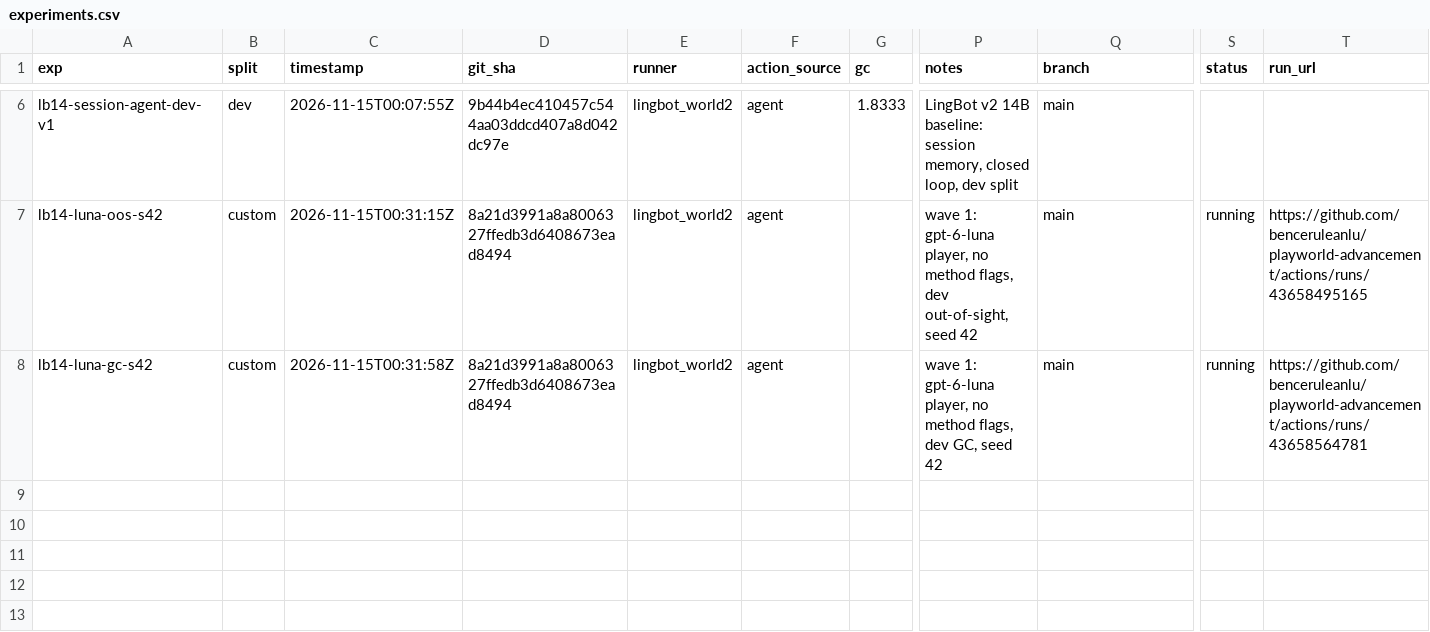
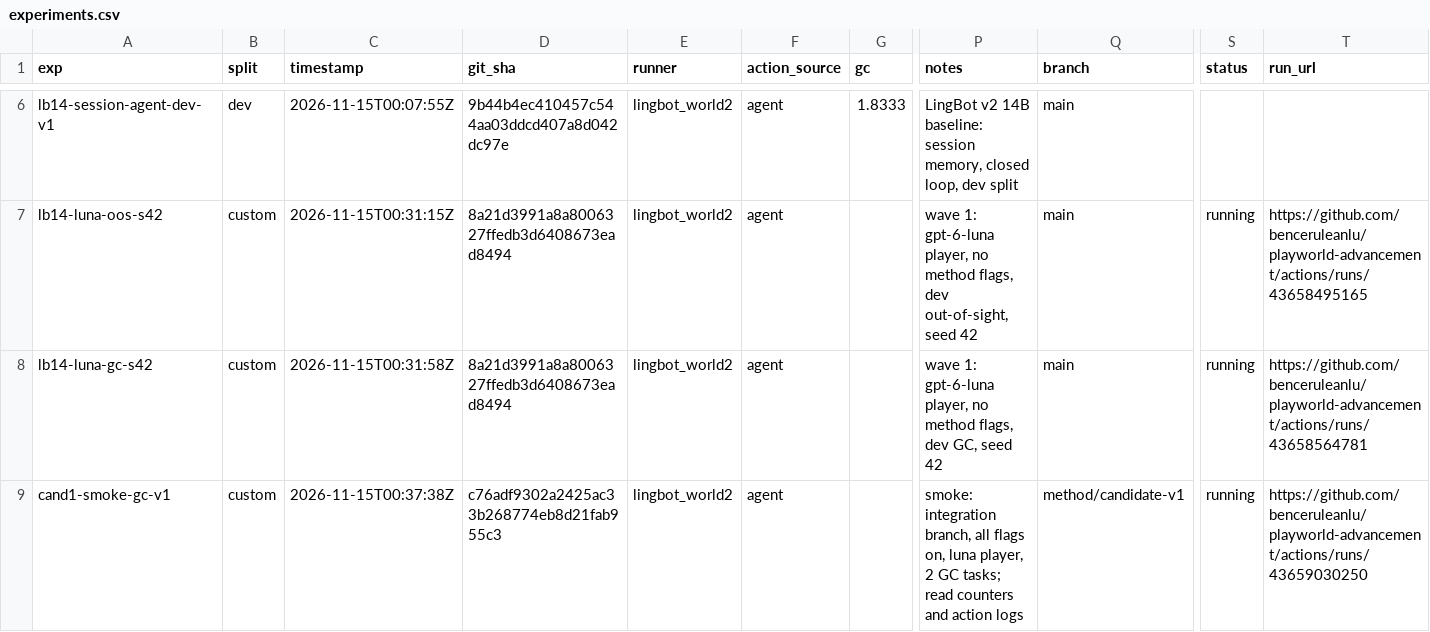
Before and after one commit to benceruleanlu/playworld-advancement, a CSV file: results/experiments.csv, drawn as a sheet; only a part is shown, gaps mark what is left out; rows hold the shown columns only; the diff names each change by its address in the sheet, - before the commit and + after, or states it on an @@ line.

```diff
--- a/results/experiments.csv
+++ b/results/experiments.csv
+row 9: cand1-smoke-gc-v1 | custom | 2026-11-15T00:37:38Z | c76adf9302a2425ac33b268774eb8d21fab955c3 | lingbot_world2 | agent |  | smoke: integration branch, all flags on, luna player, 2 GC tasks; read counters and action logs | method/candidate-v1 | running | https://github.com/benceruleanlu/playworld-advancement/actions/runs/43659030250
```
